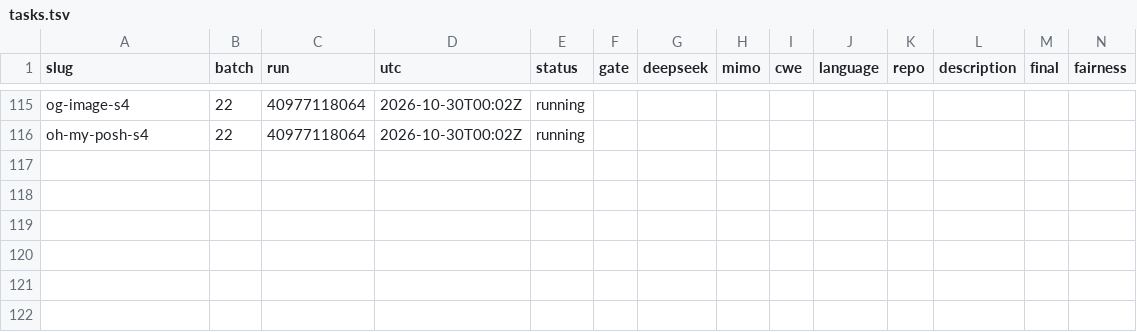
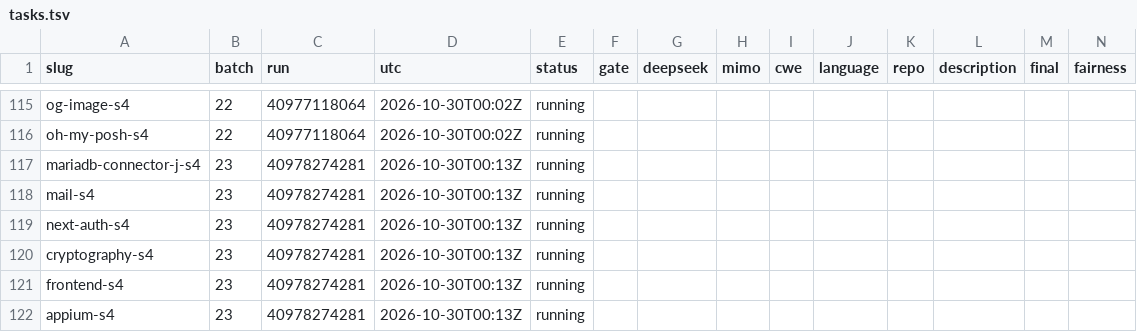
Before and after one commit to sherazrazadev/swe-benching, a TSV file: reports/actions/tasks.tsv, drawn as a sheet; only a part is shown, gaps mark what is left out; rows hold the shown columns only; the diff names each change by its address in the sheet, - before the commit and + after, or states it on an @@ line.

```diff
--- a/reports/actions/tasks.tsv
+++ b/reports/actions/tasks.tsv
+row 117: mariadb-connector-j-s4 | 23 | 40978274281 | 2026-10-30T00:13Z | running
+row 118: mail-s4 | 23 | 40978274281 | 2026-10-30T00:13Z | running
+row 119: next-auth-s4 | 23 | 40978274281 | 2026-10-30T00:13Z | running
+row 120: cryptography-s4 | 23 | 40978274281 | 2026-10-30T00:13Z | running
+row 121: frontend-s4 | 23 | 40978274281 | 2026-10-30T00:13Z | running
+row 122: appium-s4 | 23 | 40978274281 | 2026-10-30T00:13Z | running
```
